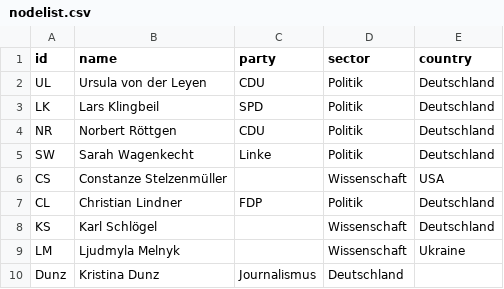
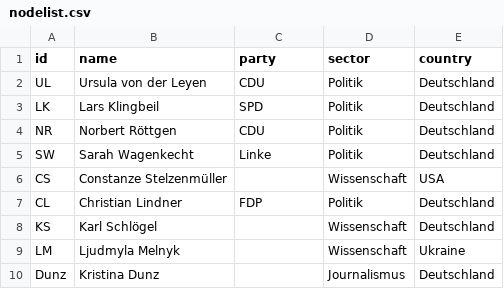
Before and after one commit to hdm-crpr/226305, a CSV file: data/anne_will/nodelist.csv, drawn as a sheet.

Commit message:
Update nodelist.csv

```diff
--- a/data/anne_will/nodelist.csv
+++ b/data/anne_will/nodelist.csv
@@ -9,2 +9,2 @@ KS,Karl Schlögel,,Wissenschaft,Deutschland
 LM,Ljudmyla Melnyk,,Wissenschaft,Ukraine
-Dunz,Kristina Dunz,Journalismus,Deutschland
+Dunz,Kristina Dunz,,Journalismus,Deutschland
```
